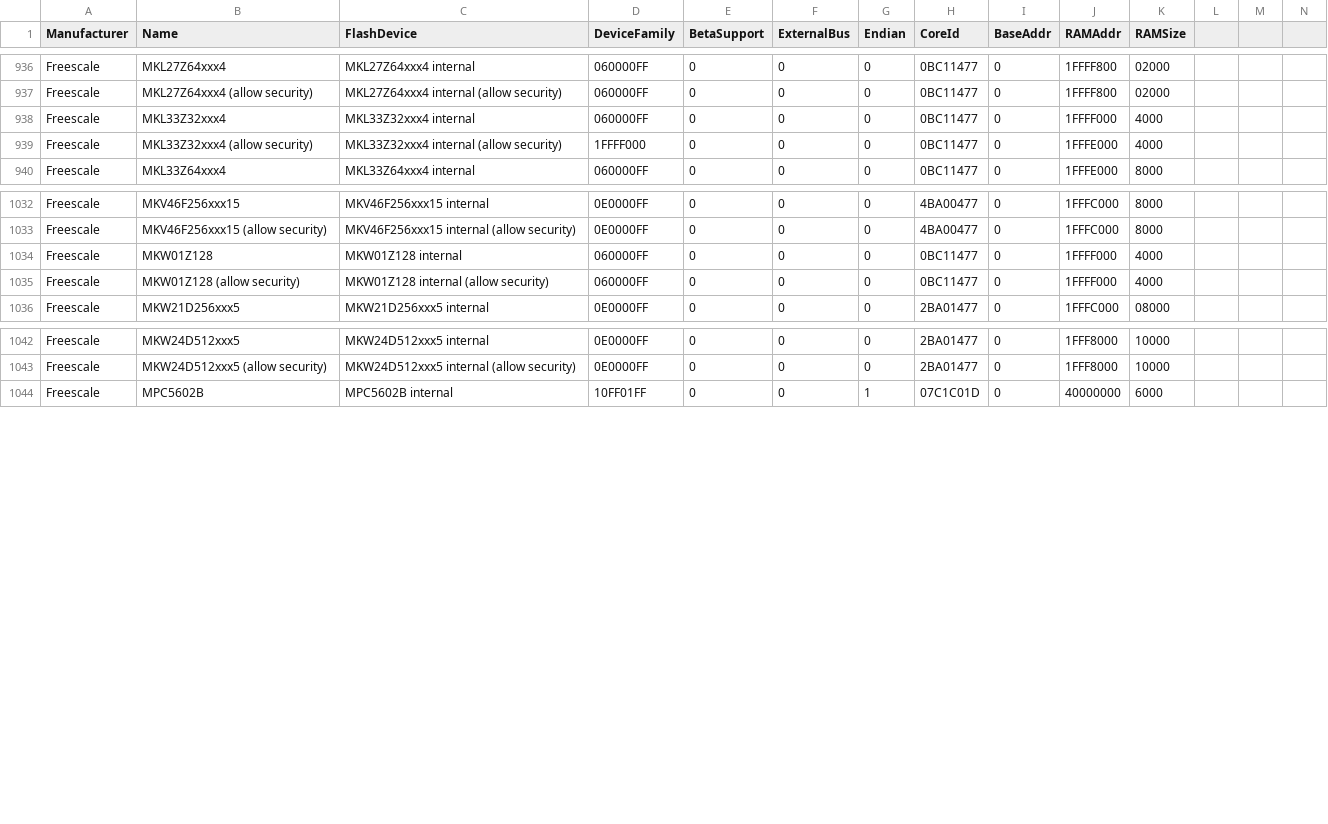
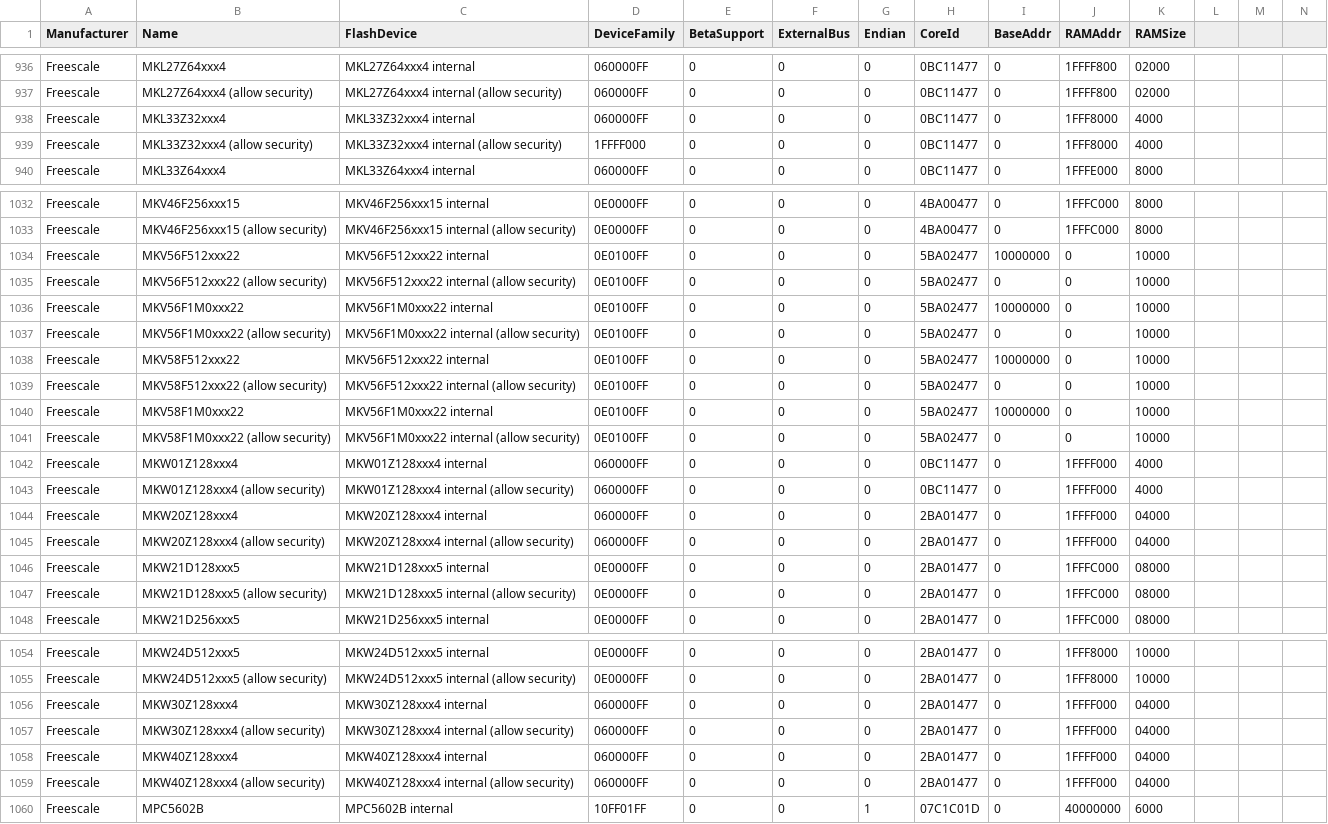
Before and after one commit to danwalmsley/VEJlinkAdaptor, a CSV file: ETC/JFlash/MCU.csv, drawn as a sheet; only a part is shown, gaps mark what is left out; addresses are those after the commit; rows hold the shown columns only; the diff covers the shown part only; the diff names each change by its address in the sheet, - before the commit and + after, or states it on an @@ line.

```diff
--- a/ETC/JFlash/MCU.csv
+++ b/ETC/JFlash/MCU.csv
-J938 (RAMAddr): 1FFFF000
+J938 (RAMAddr): 1FFF8000
-J939 (RAMAddr): 1FFFE000
+J939 (RAMAddr): 1FFF8000
+row 1034: Freescale | MKV56F512xxx22 | MKV56F512xxx22 internal | 0E0100FF | 0 | 0 | 0 | 5BA02477 | 10000000 | 0 | 10000
+row 1035: Freescale | MKV56F512xxx22 (allow security) | MKV56F512xxx22 internal (allow security) | 0E0100FF | 0 | 0 | 0 | 5BA02477 | 0 | 0 | 10000
+row 1036: Freescale | MKV56F1M0xxx22 | MKV56F1M0xxx22 internal | 0E0100FF | 0 | 0 | 0 | 5BA02477 | 10000000 | 0 | 10000
+row 1037: Freescale | MKV56F1M0xxx22 (allow security) | MKV56F1M0xxx22 internal (allow security) | 0E0100FF | 0 | 0 | 0 | 5BA02477 | 0 | 0 | 10000
+row 1038: Freescale | MKV58F512xxx22 | MKV56F512xxx22 internal | 0E0100FF | 0 | 0 | 0 | 5BA02477 | 10000000 | 0 | 10000
+row 1039: Freescale | MKV58F512xxx22 (allow security) | MKV56F512xxx22 internal (allow security) | 0E0100FF | 0 | 0 | 0 | 5BA02477 | 0 | 0 | 10000
+row 1040: Freescale | MKV58F1M0xxx22 | MKV56F1M0xxx22 internal | 0E0100FF | 0 | 0 | 0 | 5BA02477 | 10000000 | 0 | 10000
+row 1041: Freescale | MKV58F1M0xxx22 (allow security) | MKV56F1M0xxx22 internal (allow security) | 0E0100FF | 0 | 0 | 0 | 5BA02477 | 0 | 0 | 10000
-B1042 (Name): MKW01Z128
+B1042 (Name): MKW01Z128xxx4
-C1042 (FlashDevice): MKW01Z128 internal
+C1042 (FlashDevice): MKW01Z128xxx4 internal
-B1043 (Name): MKW01Z128 (allow security)
+B1043 (Name): MKW01Z128xxx4 (allow security)
-C1043 (FlashDevice): MKW01Z128 internal (allow security)
+C1043 (FlashDevice): MKW01Z128xxx4 internal (allow security)
+row 1044: Freescale | MKW20Z128xxx4 | MKW20Z128xxx4 internal | 060000FF | 0 | 0 | 0 | 2BA01477 | 0 | 1FFFF000 | 04000
+row 1045: Freescale | MKW20Z128xxx4 (allow security) | MKW20Z128xxx4 internal (allow security) | 060000FF | 0 | 0 | 0 | 2BA01477 | 0 | 1FFFF000 | 04000
+row 1046: Freescale | MKW21D128xxx5 | MKW21D128xxx5 internal | 0E0000FF | 0 | 0 | 0 | 2BA01477 | 0 | 1FFFC000 | 08000
+row 1047: Freescale | MKW21D128xxx5 (allow security) | MKW21D128xxx5 internal (allow security) | 0E0000FF | 0 | 0 | 0 | 2BA01477 | 0 | 1FFFC000 | 08000
+row 1056: Freescale | MKW30Z128xxx4 | MKW30Z128xxx4 internal | 060000FF | 0 | 0 | 0 | 2BA01477 | 0 | 1FFFF000 | 04000
+row 1057: Freescale | MKW30Z128xxx4 (allow security) | MKW30Z128xxx4 internal (allow security) | 060000FF | 0 | 0 | 0 | 2BA01477 | 0 | 1FFFF000 | 04000
+row 1058: Freescale | MKW40Z128xxx4 | MKW40Z128xxx4 internal | 060000FF | 0 | 0 | 0 | 2BA01477 | 0 | 1FFFF000 | 04000
+row 1059: Freescale | MKW40Z128xxx4 (allow security) | MKW40Z128xxx4 internal (allow security) | 060000FF | 0 | 0 | 0 | 2BA01477 | 0 | 1FFFF000 | 04000
```
Also changed, not shown: 3 edited cells elsewhere in this file, ETC/JFlash/Flash.csv, 36 other files.
